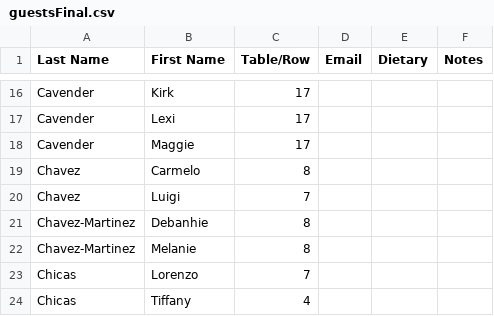
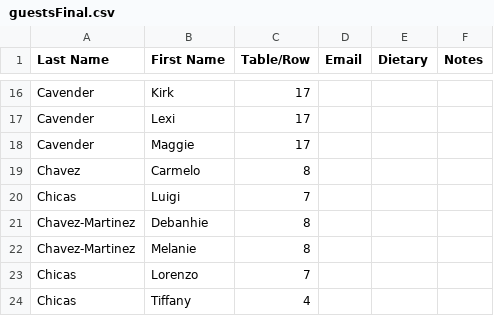
Before and after one commit to mikaylahubbard/SeatingChart, a CSV file: guestsFinal.csv, drawn as a sheet; only a part is shown, gaps mark what is left out.

Commit message:
Update guest list in guestsFinal.csv
Replaced the content of guestsFinal.csv with updated guest information.

```diff
--- a/guestsFinal.csv
+++ b/guestsFinal.csv
@@ -19,3 +19,3 @@ Cavender,Maggie,17,,,
 Chavez,Carmelo,8,,,
-Chavez,Luigi,7,,,
+Chicas,Luigi,7,,,
 Chavez-Martinez,Debanhie,8,,,
```
